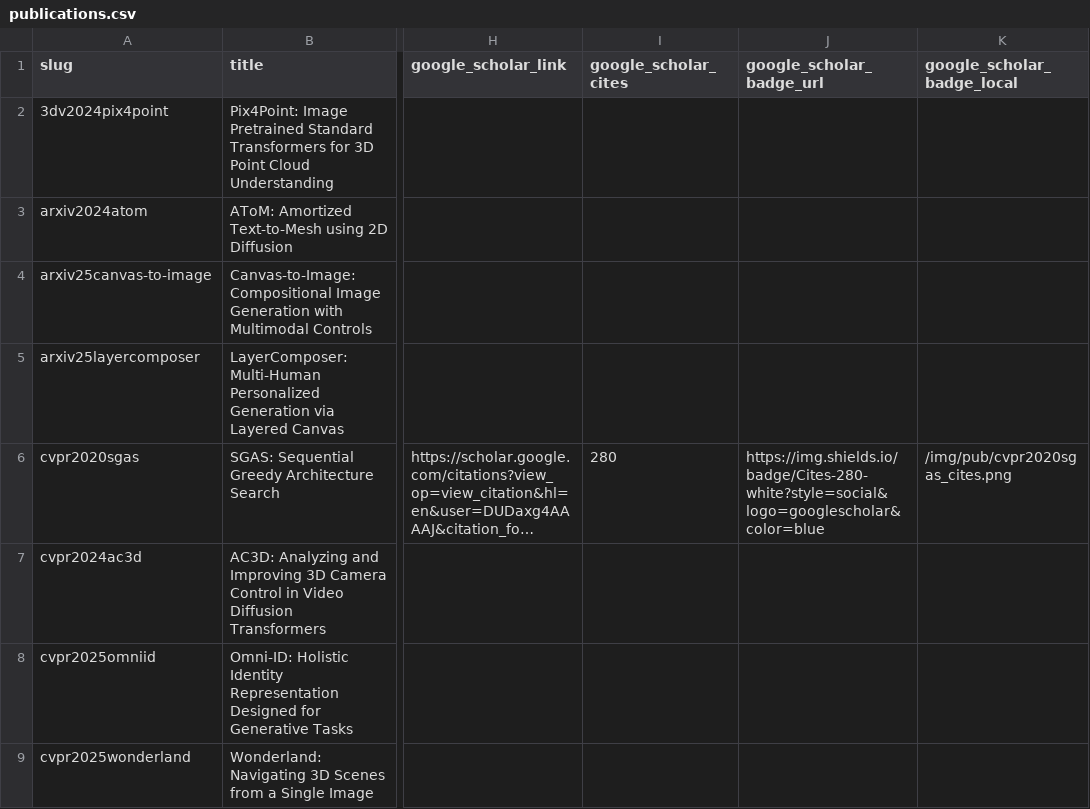
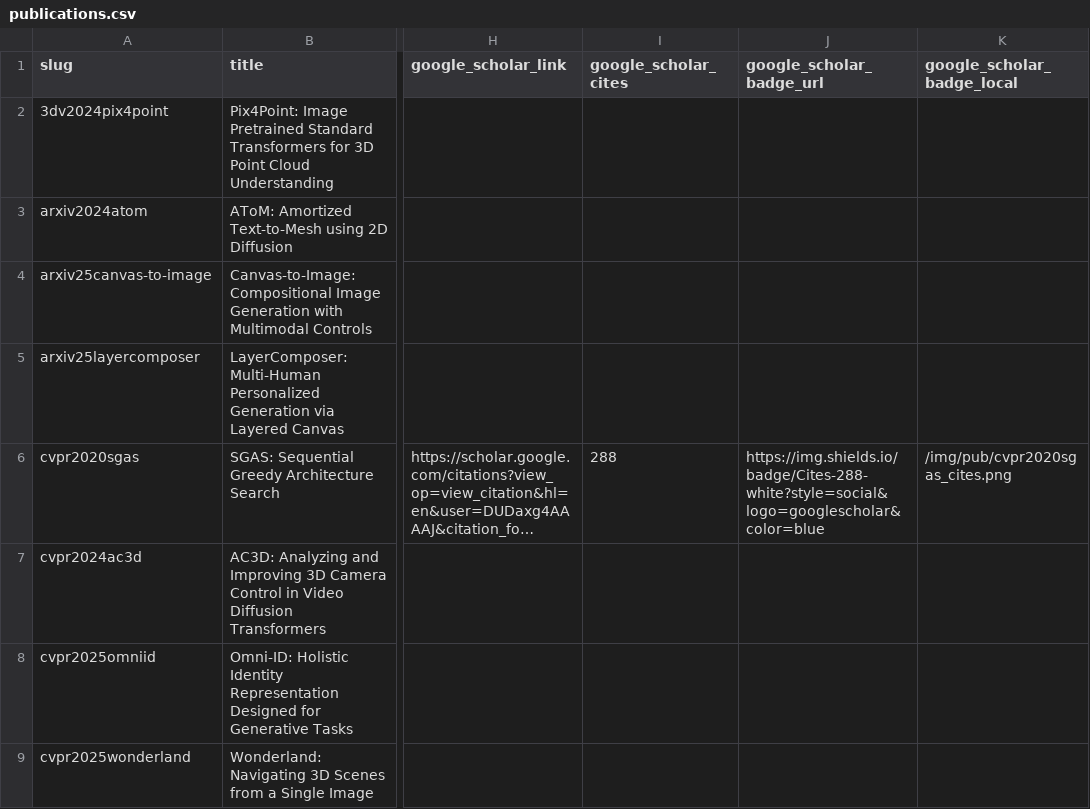
Before and after one commit to guochengqian/guochengqian.github.io, a CSV file: static/files/publications.csv, drawn as a sheet; only a part is shown, gaps mark what is left out; long unchanged cells end in …; the diff covers the shown part only; the diff names each change by its address in the sheet, - before the commit and + after, or states it on an @@ line.

```diff
--- a/static/files/publications.csv
+++ b/static/files/publications.csv
-I6 (google_scholar_cites): 280
+I6 (google_scholar_cites): 288
-J6 (google_scholar_badge_url): https://img.shields.io/badge/Cites-280-white?style=social&logo=googlescholar&color=blue
+J6 (google_scholar_badge_url): https://img.shields.io/badge/Cites-288-white?style=social&logo=googlescholar&color=blue
```
Also changed, not shown: 15 edited cells elsewhere in this file, 28 other files.
